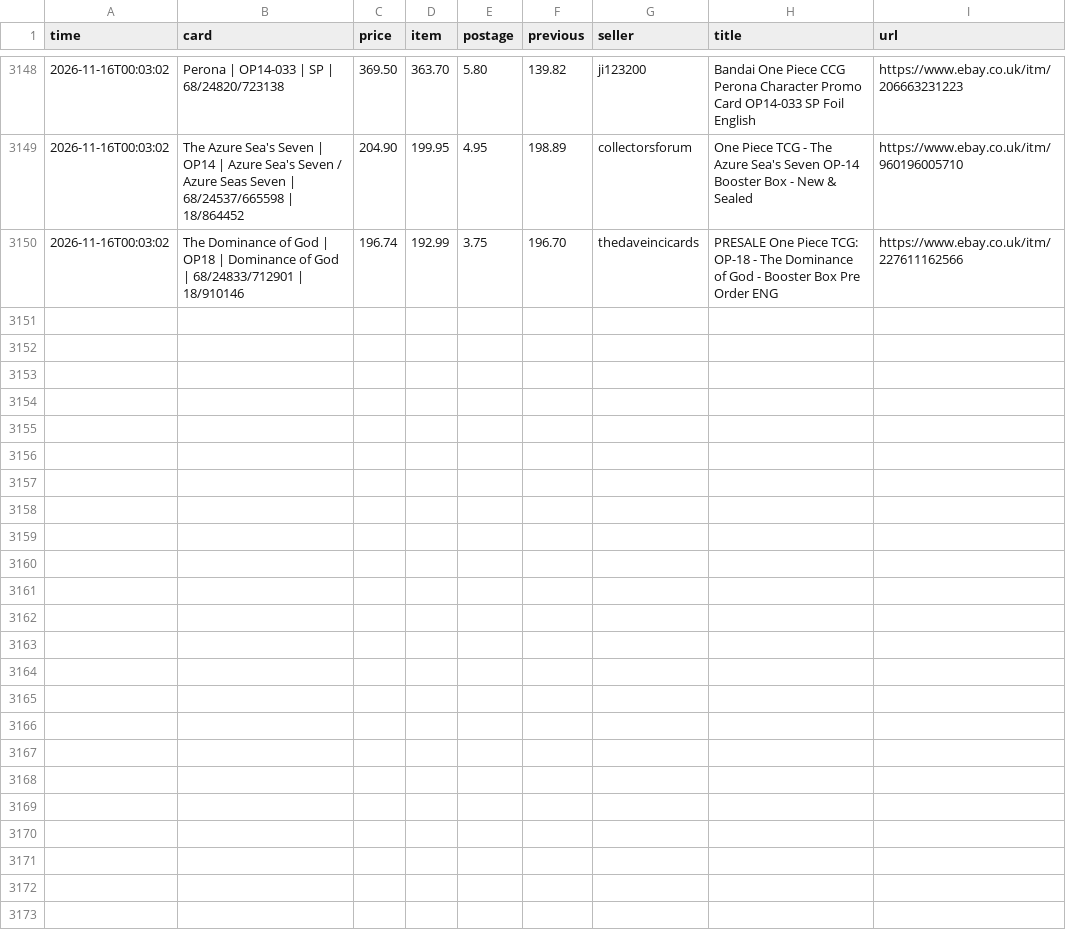
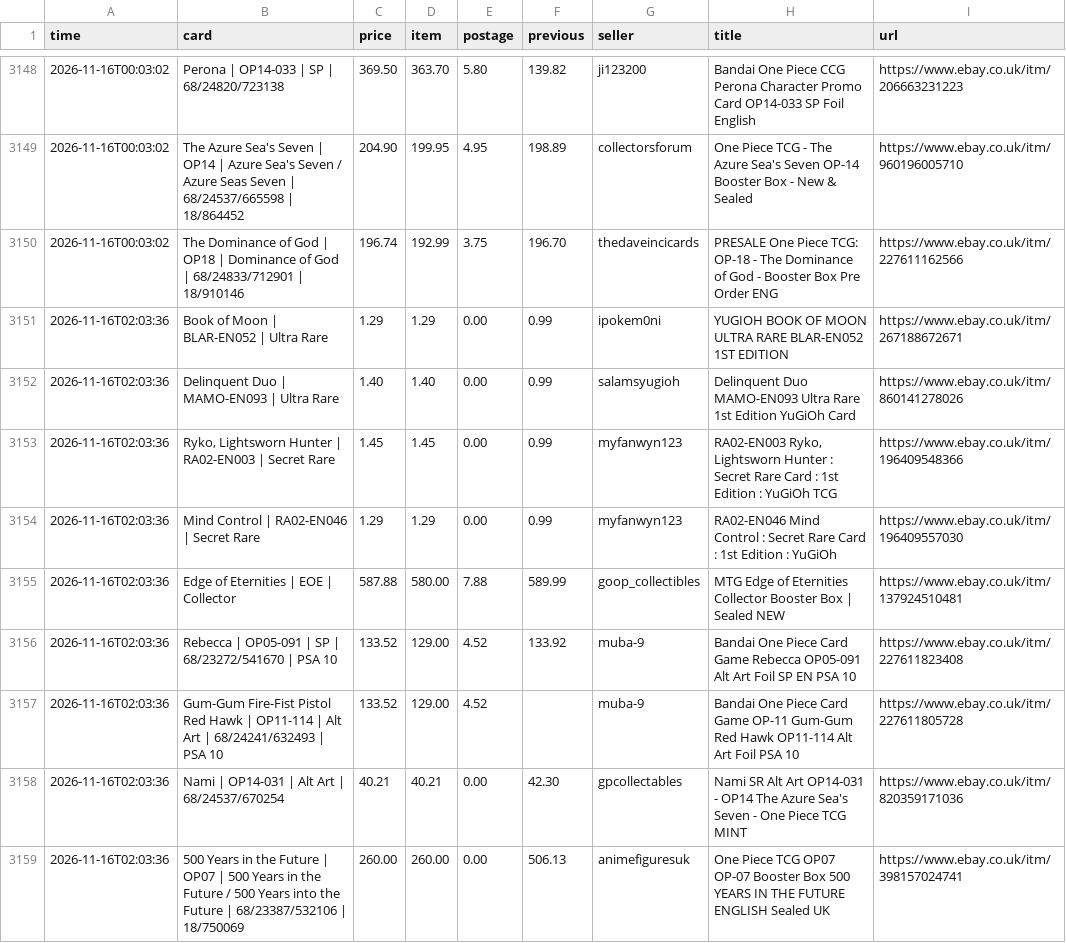
Before and after one commit to nikossapounas2012-dev/ebay-watcher, a CSV file: ebay_history.csv, drawn as a sheet; only a part is shown, gaps mark what is left out; the diff names each change by its address in the sheet, - before the commit and + after, or states it on an @@ line.

```diff
--- a/ebay_history.csv
+++ b/ebay_history.csv
+row 3151: 2026-11-16T02:03:36 | Book of Moon | BLAR-EN052 | Ultra Rare | 1.29 | 1.29 | 0.00 | 0.99 | ipokem0ni | YUGIOH BOOK OF MOON ULTRA RARE BLAR-EN052 1ST EDITION | https://www.ebay.co.uk/itm/267188672671
+row 3152: 2026-11-16T02:03:36 | Delinquent Duo | MAMO-EN093 | Ultra Rare | 1.40 | 1.40 | 0.00 | 0.99 | salamsyugioh | Delinquent Duo MAMO-EN093 Ultra Rare 1st Edition YuGiOh Card | https://www.ebay.co.uk/itm/860141278026
+row 3153: 2026-11-16T02:03:36 | Ryko, Lightsworn Hunter | RA02-EN003 | Secret Rare | 1.45 | 1.45 | 0.00 | 0.99 | myfanwyn123 | RA02-EN003 Ryko, Lightsworn Hunter : Secret Rare Card : 1st Edition : YuGiOh TCG | https://www.ebay.co.uk/itm/196409548366
+row 3154: 2026-11-16T02:03:36 | Mind Control | RA02-EN046 | Secret Rare | 1.29 | 1.29 | 0.00 | 0.99 | myfanwyn123 | RA02-EN046 Mind Control : Secret Rare Card : 1st Edition : YuGiOh | https://www.ebay.co.uk/itm/196409557030
+row 3155: 2026-11-16T02:03:36 | Edge of Eternities | EOE | Collector | 587.88 | 580.00 | 7.88 | 589.99 | goop_collectibles | MTG Edge of Eternities Collector Booster Box | Sealed NEW | https://www.ebay.co.uk/itm/137924510481
+row 3156: 2026-11-16T02:03:36 | Rebecca | OP05-091 | SP | 68/23272/541670 | PSA 10 | 133.52 | 129.00 | 4.52 | 133.92 | muba-9 | Bandai One Piece Card Game Rebecca OP05-091 Alt Art Foil SP EN PSA 10 | https://www.ebay.co.uk/itm/227611823408
+row 3157: 2026-11-16T02:03:36 | Gum-Gum Fire-Fist Pistol Red Hawk | OP11-114 | Alt Art | 68/24241/632493 | PSA 10 | 133.52 | 129.00 | 4.52 |  | muba-9 | Bandai One Piece Card Game OP-11 Gum-Gum Red Hawk OP11-114 Alt Art Foil PSA 10 | https://www.ebay.co.uk/itm/227611805728
+row 3158: 2026-11-16T02:03:36 | Nami | OP14-031 | Alt Art | 68/24537/670254 | 40.21 | 40.21 | 0.00 | 42.30 | gpcollectables | Nami SR Alt Art OP14-031 - OP14 The Azure Sea's Seven - One Piece TCG MINT | https://www.ebay.co.uk/itm/820359171036
+row 3159: 2026-11-16T02:03:36 | 500 Years in the Future | OP07 | 500 Years in the Future / 500 Years into the Future | 68/23387/532106 | 18/750069 | 260.00 | 260.00 | 0.00 | 506.13 | animefiguresuk | One Piece TCG OP07 OP-07 Booster Box 500 YEARS IN THE FUTURE ENGLISH Sealed UK | https://www.ebay.co.uk/itm/398157024741
```
Also changed, not shown: 5 other files.
